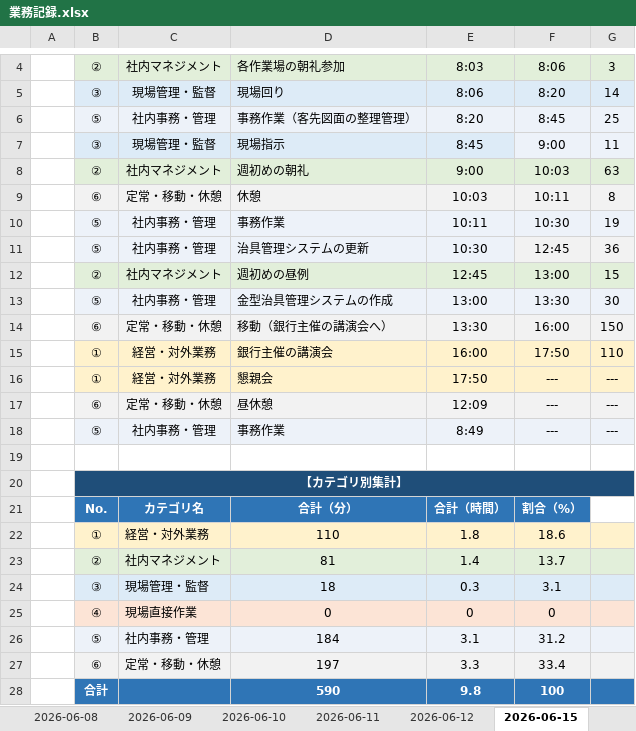
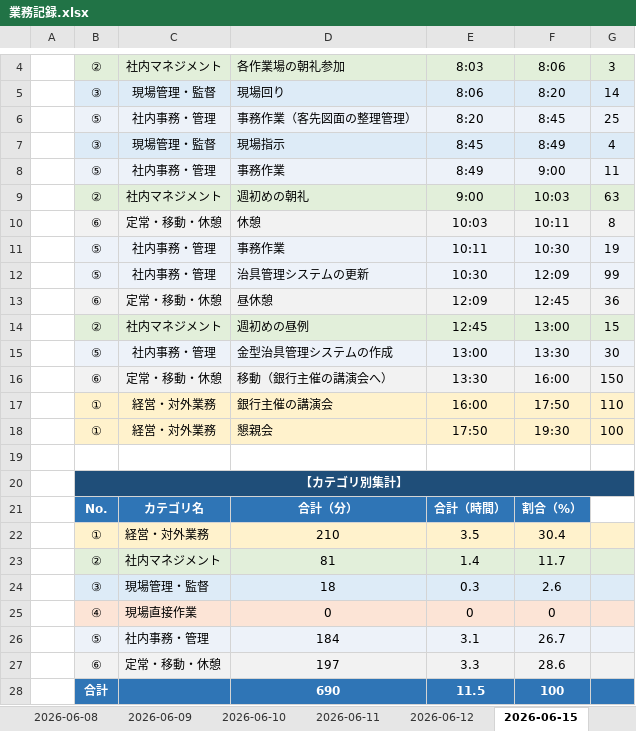
Before and after one commit to mitani38/kanagata-app, an Excel workbook: 業務記録.xlsx, sheet 2026-06-15, drawn as a sheet; only a part is shown, gaps mark what is left out; values as stored, in another font and other column widths than the file's, no borders; removed rows and columns are numbered as before the commit, all else as after; the diff names each change by its address in the sheet, - before the commit and + after, or states it on an @@ line.

```diff
--- a/業務記録.xlsx (sheet 2026-06-15)
+++ b/業務記録.xlsx (sheet 2026-06-15)
-F7: 9:00
+F7: 8:49
-G7: 11
+G7: 4
+row 8:  | ⑤ | 社内事務・管理 | 事務作業 | 8:49 | 9:00 | 11
-F12: 12:45
+F12: 12:09
-G12: 36
+G12: 99
+row 13:  | ⑥ | 定常・移動・休憩 | 昼休憩 | 12:09 | 12:45 | 36
-F18: ---
+F18: 19:30
-G18: ---
+G18: 100
-row 17:  | ⑥ | 定常・移動・休憩 | 昼休憩 | 12:09 | --- | ---
-row 18:  | ⑤ | 社内事務・管理 | 事務作業 | 8:49 | --- | ---
-row 22:  | ① | 経営・対外業務 | 110 | 1.8 | 18.6
+row 22:  | ① | 経営・対外業務 | 210 | 3.5 | 30.4
-F23: 13.7
+F23: 11.7
-F24: 3.1
+F24: 2.6
-F26: 31.2
+F26: 26.7
-F27: 33.4
+F27: 28.6
-D28: 590
+D28: 690
-E28: 9.8
+E28: 11.5
```
